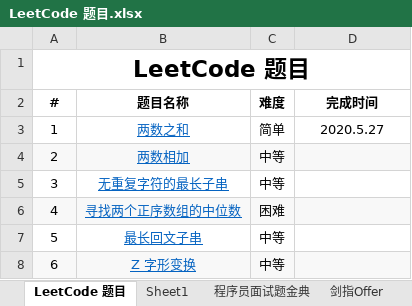
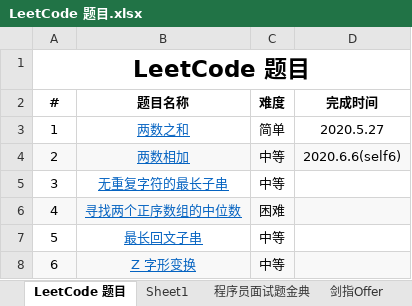
Before and after one commit to unwindfly/LeetCode, an Excel workbook: LeetCode 题目.xlsx, sheet LeetCode 题目, drawn as a sheet; only a part is shown; values as stored, in another font and other column widths than the file's, no borders; the diff names each change by its address in the sheet, - before the commit and + after, or states it on an @@ line.

Commit message:
add problem 2(6th self done)

```diff
--- a/LeetCode 题目.xlsx (sheet LeetCode 题目)
+++ b/LeetCode 题目.xlsx (sheet LeetCode 题目)
-D4 (完成时间): (empty)
+D4 (完成时间): 2020.6.6(self6)
```
Also changed, not shown: 1 other file.
